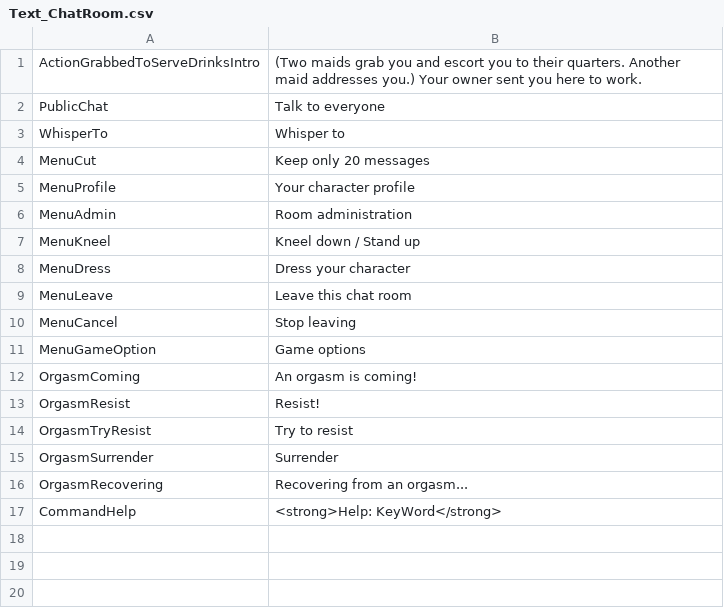
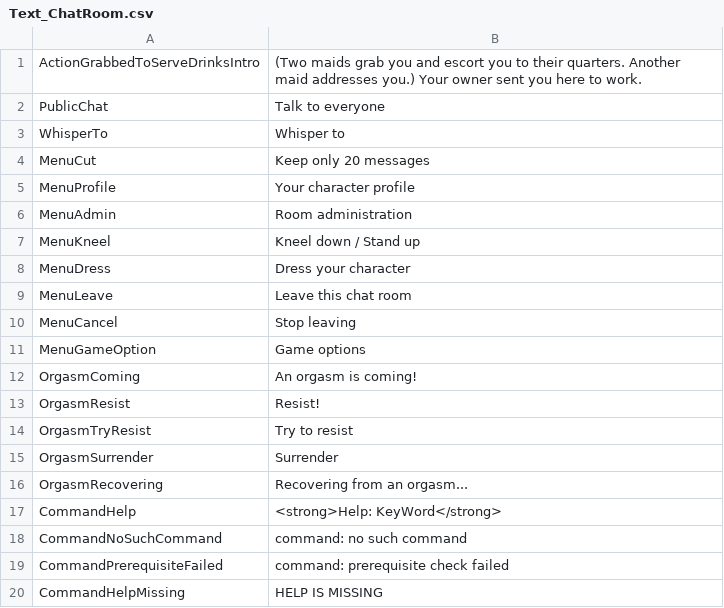
Before and after one commit to NoneNoname/Bondage-College, a CSV file: BondageClub/Screens/Online/ChatRoom/Text_ChatRoom.csv, drawn as a sheet; the diff names each change by its address in the sheet, - before the commit and + after, or states it on an @@ line.

```diff
--- a/BondageClub/Screens/Online/ChatRoom/Text_ChatRoom.csv
+++ b/BondageClub/Screens/Online/ChatRoom/Text_ChatRoom.csv
+row 18: CommandNoSuchCommand | command: no such command
+row 19: CommandPrerequisiteFailed | command: prerequisite check failed
+row 20: CommandHelpMissing | HELP IS MISSING
```
Also changed, not shown: 5 other files.
